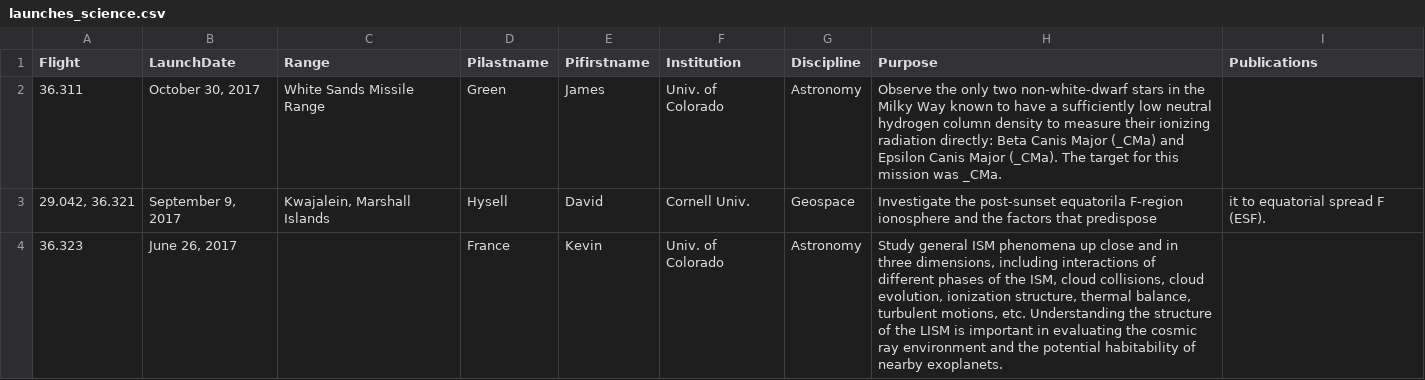
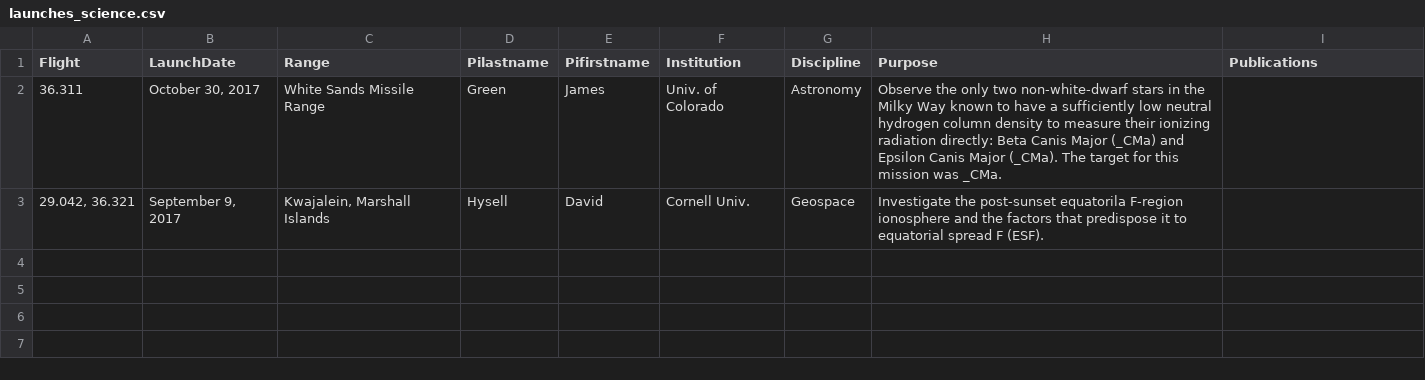
Before and after one commit to smartin41/NASA-rocket-science.github.io, a CSV file: _data/launches_science.csv, drawn as a sheet.

Commit message:
test

```diff
--- a/_data/launches_science.csv
+++ b/_data/launches_science.csv
@@ -2,3 +2,2 @@ Flight,LaunchDate,Range,Pilastname,Pifirstname,Institution,Discipline,Purpose,Pu
 36.311,"October 30, 2017",White Sands Missile Range,Green,James,Univ. of Colorado,Astronomy,Observe the only two non-white-dwarf stars in the Milky Way known to have a sufficiently low neutral hydrogen column density to measure their ionizing radiation directly: Beta Canis Major (_CMa) and Epsilon Canis Major (_CMa). The target for this mission was _CMa.,
-"29.042, 36.321","September 9, 2017","Kwajalein, Marshall Islands",Hysell,David,Cornell Univ.,Geospace,Investigate the post-sunset equatorila F-region ionosphere and the factors that predispose, it to equatorial spread F (ESF).,
-36.323,"June 26, 2017",,France,Kevin,Univ. of Colorado,Astronomy,"Study general ISM phenomena up close and in three dimensions, including interactions of different phases of the ISM, cloud collisions, cloud evolution, ionization structure, thermal balance, turbulent motions, etc. Understanding the structure of the LISM is important in evaluating the cosmic ray environment and the potential habitability of nearby exoplanets.",
+"29.042, 36.321","September 9, 2017","Kwajalein, Marshall Islands",Hysell,David,Cornell Univ.,Geospace,Investigate the post-sunset equatorila F-region ionosphere and the factors that predispose it to equatorial spread F (ESF).,
```
